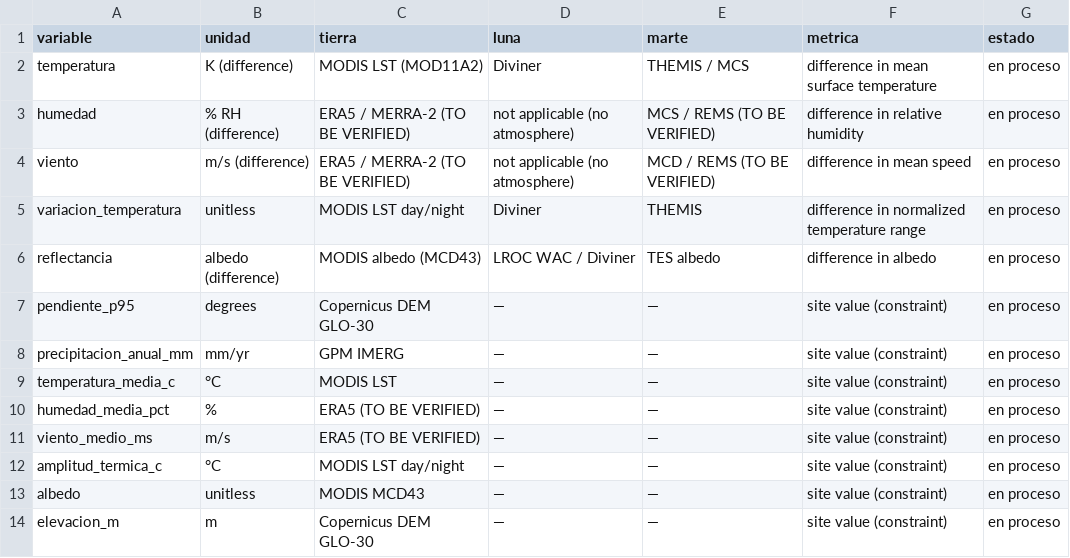
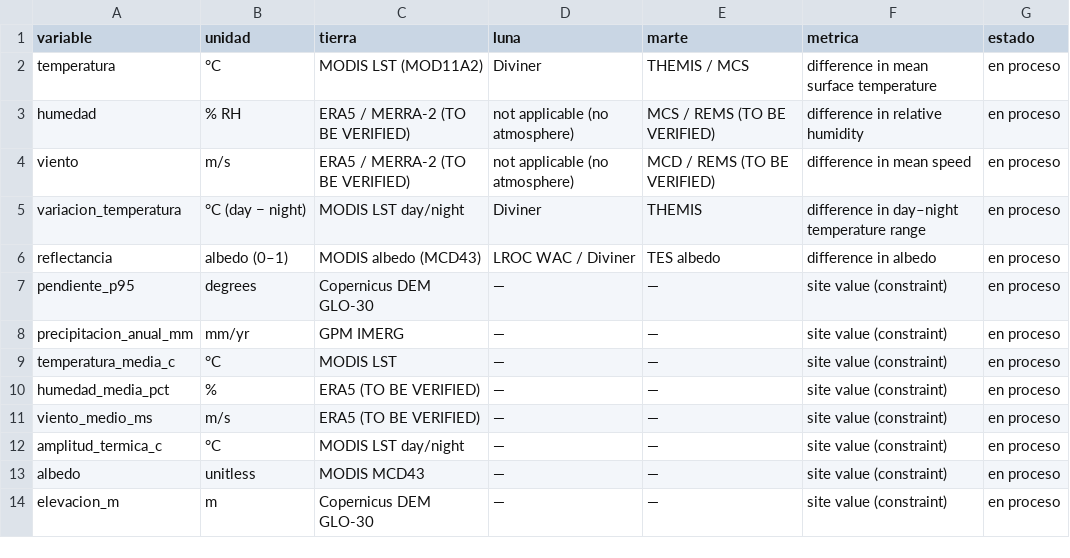
Before and after one commit to SamuPulga/earth-analogs, a CSV file: codigo/app/datos_prueba/variables.csv, drawn as a sheet.

```diff
--- a/codigo/app/datos_prueba/variables.csv
+++ b/codigo/app/datos_prueba/variables.csv
@@ -1,7 +1,7 @@
 variable,unidad,tierra,luna,marte,metrica,estado
-temperatura,K (difference),MODIS LST (MOD11A2),Diviner,THEMIS / MCS,difference in mean surface temperature,en proceso
-humedad,% RH (difference),ERA5 / MERRA-2 (TO BE VERIFIED),not applicable (no atmosphere),MCS / REMS (TO BE VERIFIED),difference in relative humidity,en proceso
-viento,m/s (difference),ERA5 / MERRA-2 (TO BE VERIFIED),not applicable (no atmosphere),MCD / REMS (TO BE VERIFIED),difference in mean speed,en proceso
-variacion_temperatura,unitless,MODIS LST day/night,Diviner,THEMIS,difference in normalized temperature range,en proceso
-reflectancia,albedo (difference),MODIS albedo (MCD43),LROC WAC / Diviner,TES albedo,difference in albedo,en proceso
+temperatura,°C,MODIS LST (MOD11A2),Diviner,THEMIS / MCS,difference in mean surface temperature,en proceso
+humedad,% RH,ERA5 / MERRA-2 (TO BE VERIFIED),not applicable (no atmosphere),MCS / REMS (TO BE VERIFIED),difference in relative humidity,en proceso
+viento,m/s,ERA5 / MERRA-2 (TO BE VERIFIED),not applicable (no atmosphere),MCD / REMS (TO BE VERIFIED),difference in mean speed,en proceso
+variacion_temperatura,°C (day − night),MODIS LST day/night,Diviner,THEMIS,difference in day–night temperature range,en proceso
+reflectancia,albedo (0–1),MODIS albedo (MCD43),LROC WAC / Diviner,TES albedo,difference in albedo,en proceso
 pendiente_p95,degrees,Copernicus DEM GLO-30,—,—,site value (constraint),en proceso
```
Also changed, not shown: codigo/app/datos_prueba/misiones.csv, 18 other files.
